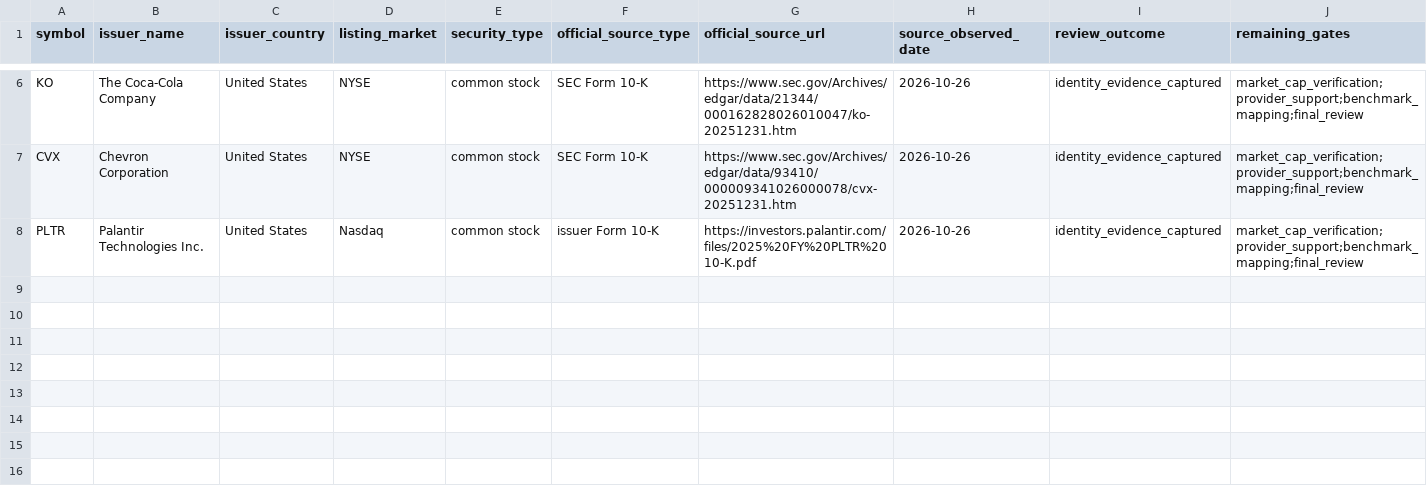
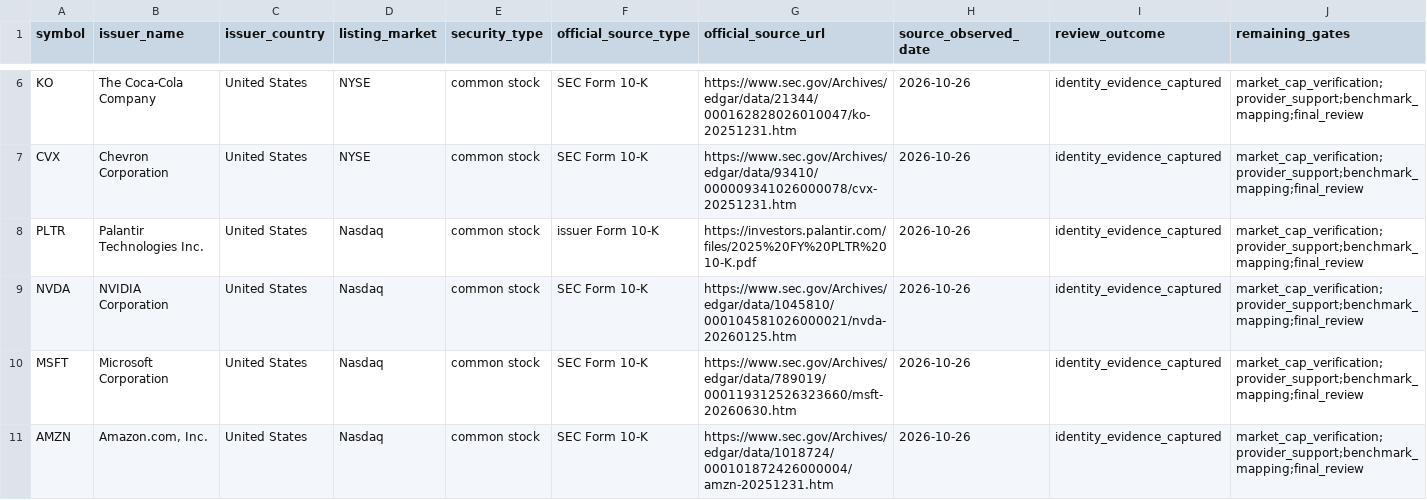
Before and after one commit to wonbosong-arch/global-stage-radar, a CSV file: data/issuer_country_evidence_review.csv, drawn as a sheet; only a part is shown, gaps mark what is left out; rows hold the shown columns only; the diff names each change by its address in the sheet, - before the commit and + after, or states it on an @@ line.

Commit message:
Record official SEC identity evidence for NVDA MSFT AMZN

```diff
--- a/data/issuer_country_evidence_review.csv
+++ b/data/issuer_country_evidence_review.csv
+row 9: NVDA | NVIDIA Corporation | United States | Nasdaq | common stock | SEC Form 10-K | https://www.sec.gov/Archives/edgar/data/1045810/000104581026000021/nvda-20260125.htm | 2026-10-26 | identity_evidence_captured | market_cap_verification;provider_support;benchmark_mapping;final_review
+row 10: MSFT | Microsoft Corporation | United States | Nasdaq | common stock | SEC Form 10-K | https://www.sec.gov/Archives/edgar/data/789019/000119312526323660/msft-20260630.htm | 2026-10-26 | identity_evidence_captured | market_cap_verification;provider_support;benchmark_mapping;final_review
+row 11: AMZN | Amazon.com, Inc. | United States | Nasdaq | common stock | SEC Form 10-K | https://www.sec.gov/Archives/edgar/data/1018724/000101872426000004/amzn-20251231.htm | 2026-10-26 | identity_evidence_captured | market_cap_verification;provider_support;benchmark_mapping;final_review
```
